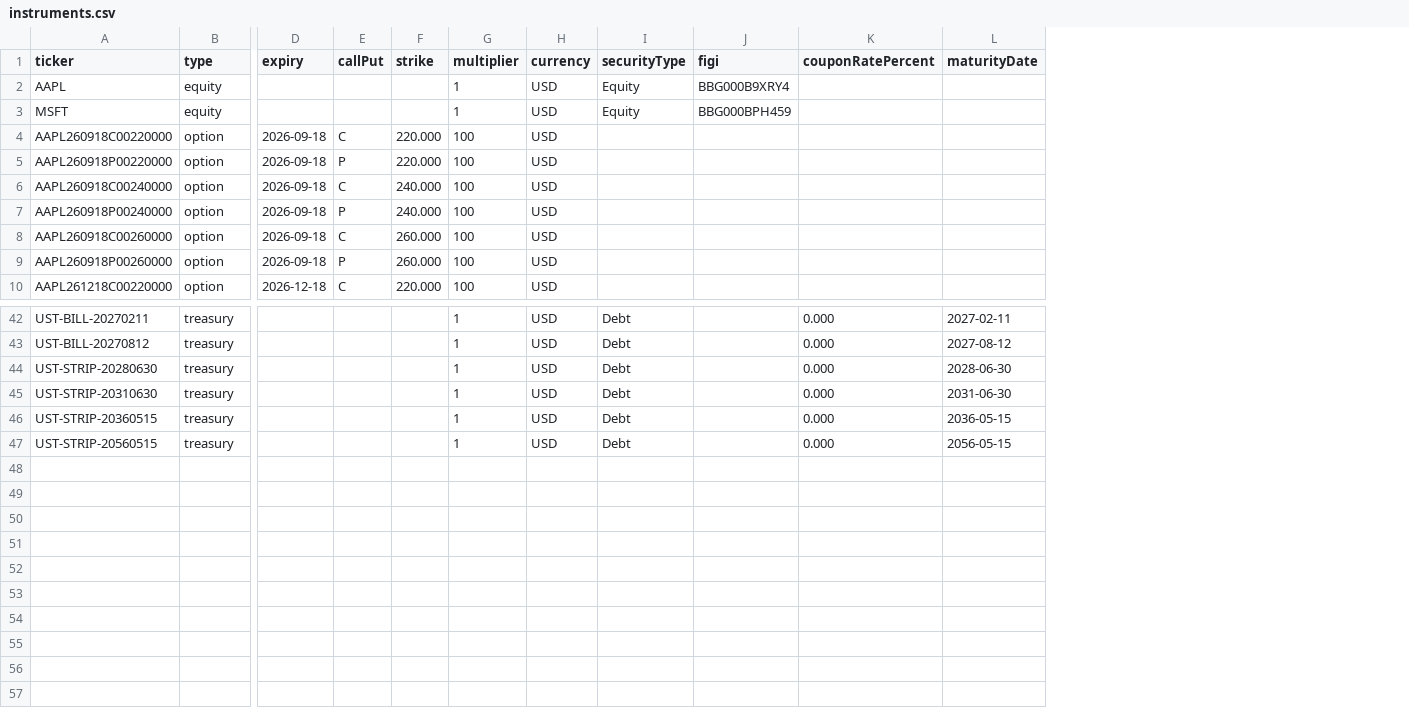
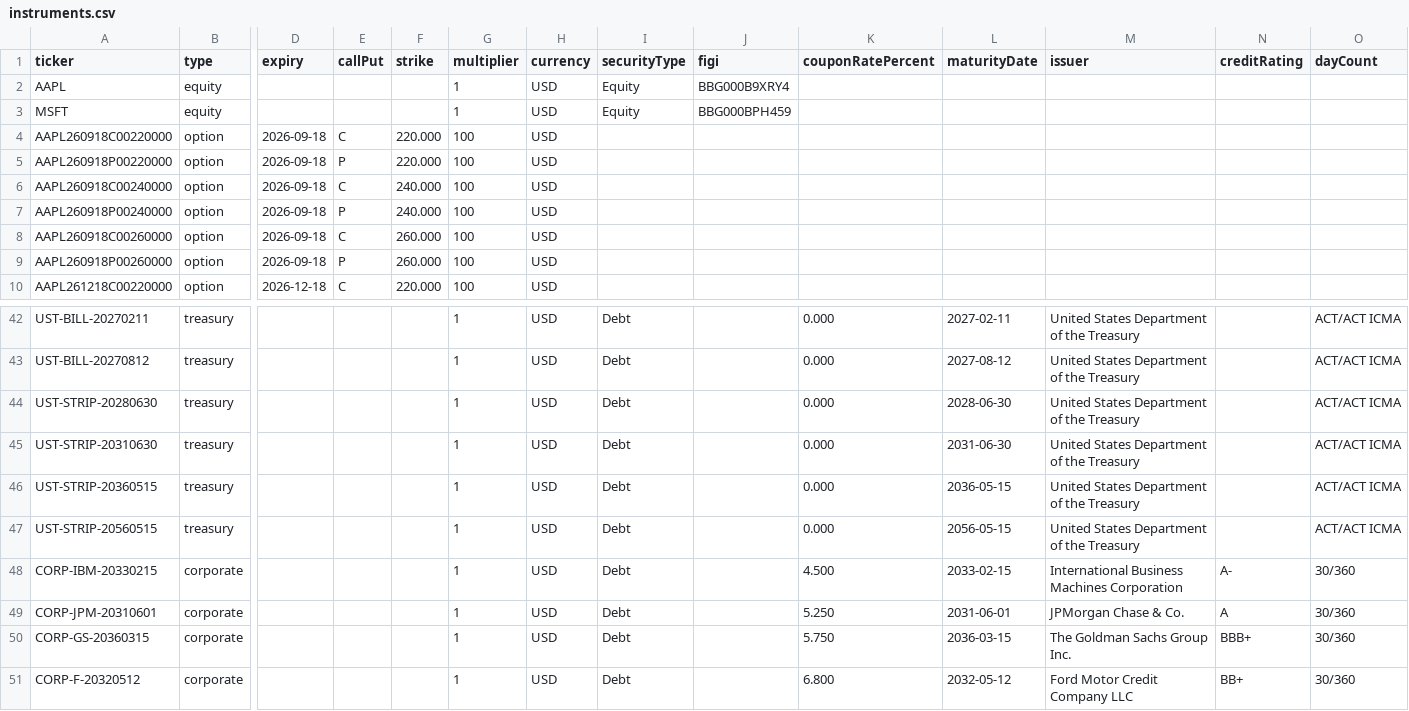
Before and after one commit to YU-CS-Summer-2026-Distributed-TraderX/traderX, a CSV file: specs/YU16-cdm-instruments/reference-data/instruments.csv, drawn as a sheet; only a part is shown, gaps mark what is left out; rows hold the shown columns only; the diff names each change by its address in the sheet, - before the commit and + after, or states it on an @@ line.

Commit message:
carry corporates: same change, and the shadowed layer hand-merged again
Lineage carry of 0406c8f7. Two mechanisms, as before, and both matter here:

  * specs/YU16-* is a SEPARATE COPY on each branch, so 15 files (reference data,
    CDM model and catalog, publisher, snapshot, every universe list, the DB seeds)
    are verbatim copies. All 15 md5-matched my PRE-change YU16 version first, so
    each carries only this change and clobbers nothing. Zero divergence.
  * RiskExtractCsv.java and RiskExtractMain.java are SHADOWED by YU17's own layer,
    which is operative on this branch. Copying them would have dropped YU17's cut
    reader (stop at the contracts-section marker rather than parsing OTC rows as
    positions). Hand-merged instead: RiskExtractCsv taken wholesale with that one
    hunk re-applied, RiskExtractMain spliced at loadBondStatics only. The two
    layers now differ by exactly that hunk and nothing else, which is the check.

The test layer needed three separate edits rather than a copy, because it diverges
from YU16's in three places already: every BondStatic construction moved to the
named factory, treasuryRow became bondRow (it takes a BondStatic and always did,
and now renders corporates too), and the corporate 30/360 case was lifted in.

VERIFIED FROM THE GENERATED TREE, not the spec layer: generate-state exits 0 and
the generated RiskExtractCsv carries CORPORATE, days30360 AND YU17's contracts
hunk together - so nothing landed in a dead layer and nothing of YU17's was lost.
RiskExtractTest 23/23, price-publisher 32/32, reference-data jest 23/23.

Not exercised on a rig from this branch.

```diff
--- a/specs/YU16-cdm-instruments/reference-data/instruments.csv
+++ b/specs/YU16-cdm-instruments/reference-data/instruments.csv
+column M (issuer), rows 42-47: all United States Department of the Treasury
+column N (creditRating), empty
+column O (dayCount), rows 42-47: all ACT/ACT ICMA
+row 48: CORP-IBM-20330215 | corporate |  |  |  | 1 | USD | Debt |  | 4.500 | 2033-02-15 | International Business Machines Corporation | A- | 30/360
+row 49: CORP-JPM-20310601 | corporate |  |  |  | 1 | USD | Debt |  | 5.250 | 2031-06-01 | JPMorgan Chase & Co. | A | 30/360
+row 50: CORP-GS-20360315 | corporate |  |  |  | 1 | USD | Debt |  | 5.750 | 2036-03-15 | The Goldman Sachs Group Inc. | BBB+ | 30/360
+row 51: CORP-F-20320512 | corporate |  |  |  | 1 | USD | Debt |  | 6.800 | 2032-05-12 | Ford Motor Credit Company LLC | BB+ | 30/360
```
Also changed, not shown: 19 other files.
